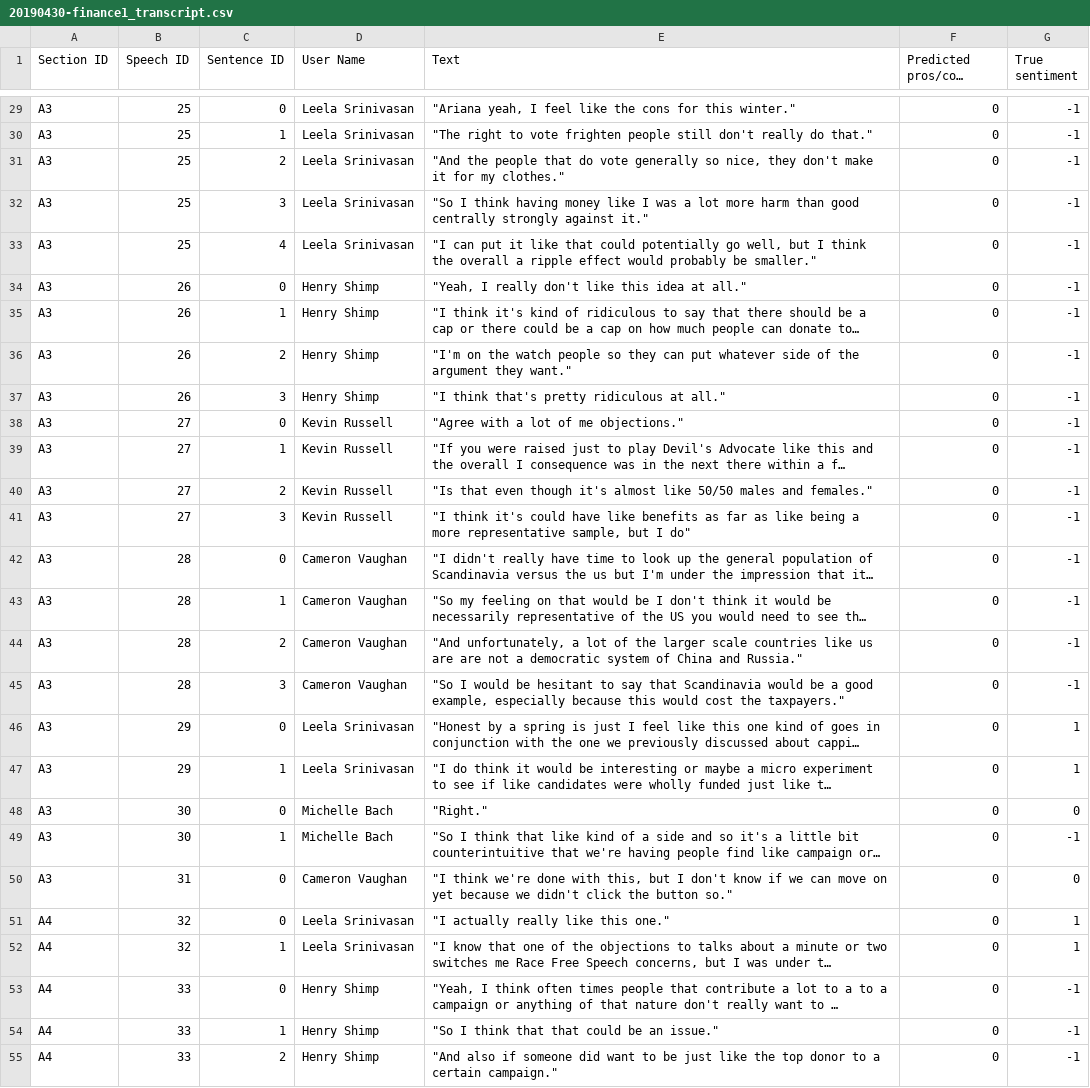
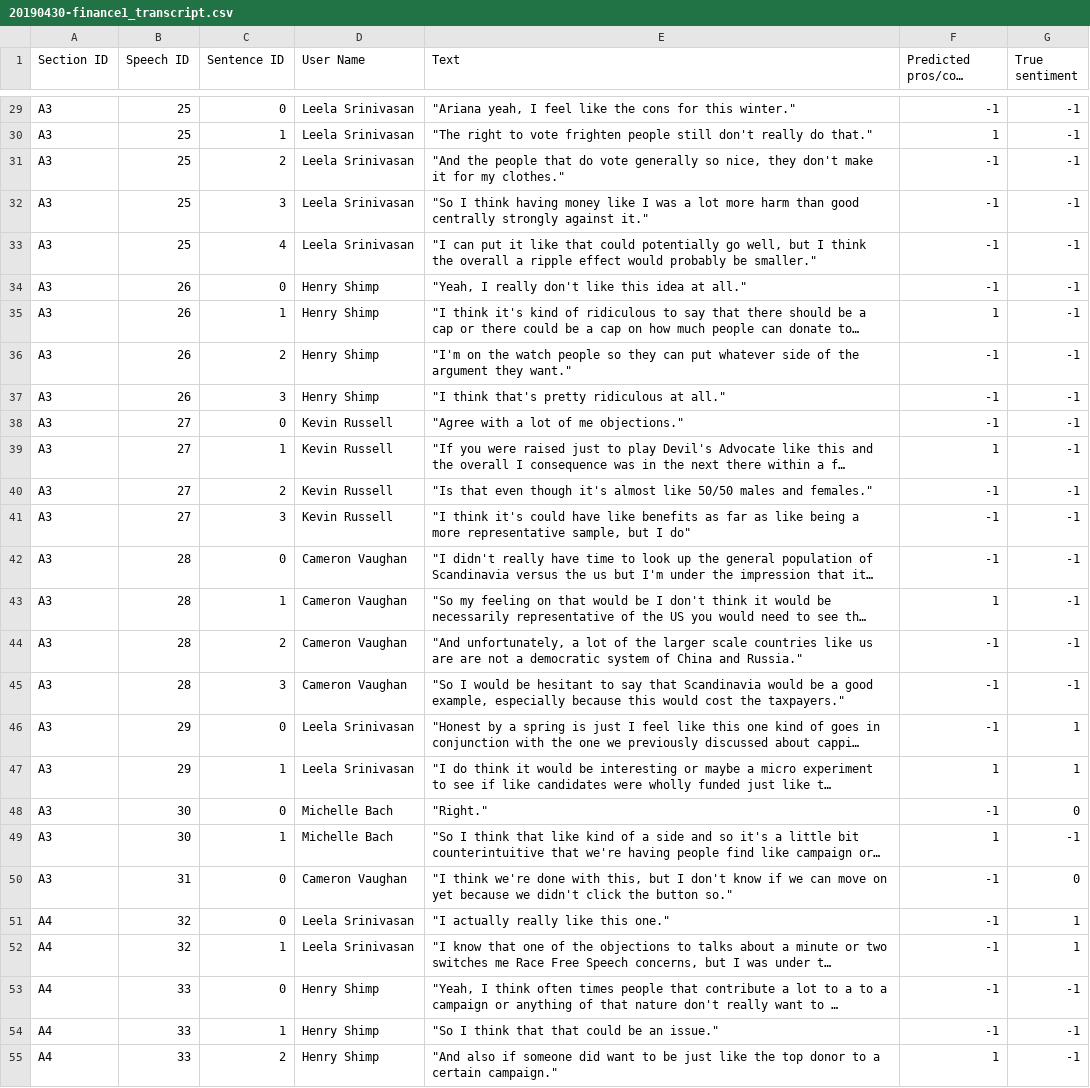
Before and after one commit to wengcindy/automatedagenda, a CSV file: 20190430-finance1_transcript.csv, drawn as a sheet; only a part is shown, gaps mark what is left out; long unchanged cells end in …; the diff covers the shown part only; the diff names each change by its address in the sheet, - before the commit and + after, or states it on an @@ line.

```diff
--- a/20190430-finance1_transcript.csv
+++ b/20190430-finance1_transcript.csv
-F29 (Predicted pros/cons label): 0
+F29 (Predicted pros/cons label): -1
-F30 (Predicted pros/cons label): 0
+F30 (Predicted pros/cons label): 1
-F31:F34 (Predicted pros/cons label): 0
+F31:F34 (Predicted pros/cons label): -1
-F35 (Predicted pros/cons label): 0
+F35 (Predicted pros/cons label): 1
-F36:F38 (Predicted pros/cons label): 0
+F36:F38 (Predicted pros/cons label): -1
-F39 (Predicted pros/cons label): 0
+F39 (Predicted pros/cons label): 1
-F40:F42 (Predicted pros/cons label): 0
+F40:F42 (Predicted pros/cons label): -1
-F43 (Predicted pros/cons label): 0
+F43 (Predicted pros/cons label): 1
-F44:F46 (Predicted pros/cons label): 0
+F44:F46 (Predicted pros/cons label): -1
-F47 (Predicted pros/cons label): 0
+F47 (Predicted pros/cons label): 1
-F48 (Predicted pros/cons label): 0
+F48 (Predicted pros/cons label): -1
-F49 (Predicted pros/cons label): 0
+F49 (Predicted pros/cons label): 1
-F50:F54 (Predicted pros/cons label): 0
+F50:F54 (Predicted pros/cons label): -1
-F55 (Predicted pros/cons label): 0
+F55 (Predicted pros/cons label): 1
```
Also changed, not shown: 46 edited cells elsewhere in this file, 2019baylor1_transcript.csv, 2019baylor2_transcript.csv, 15 other files.
